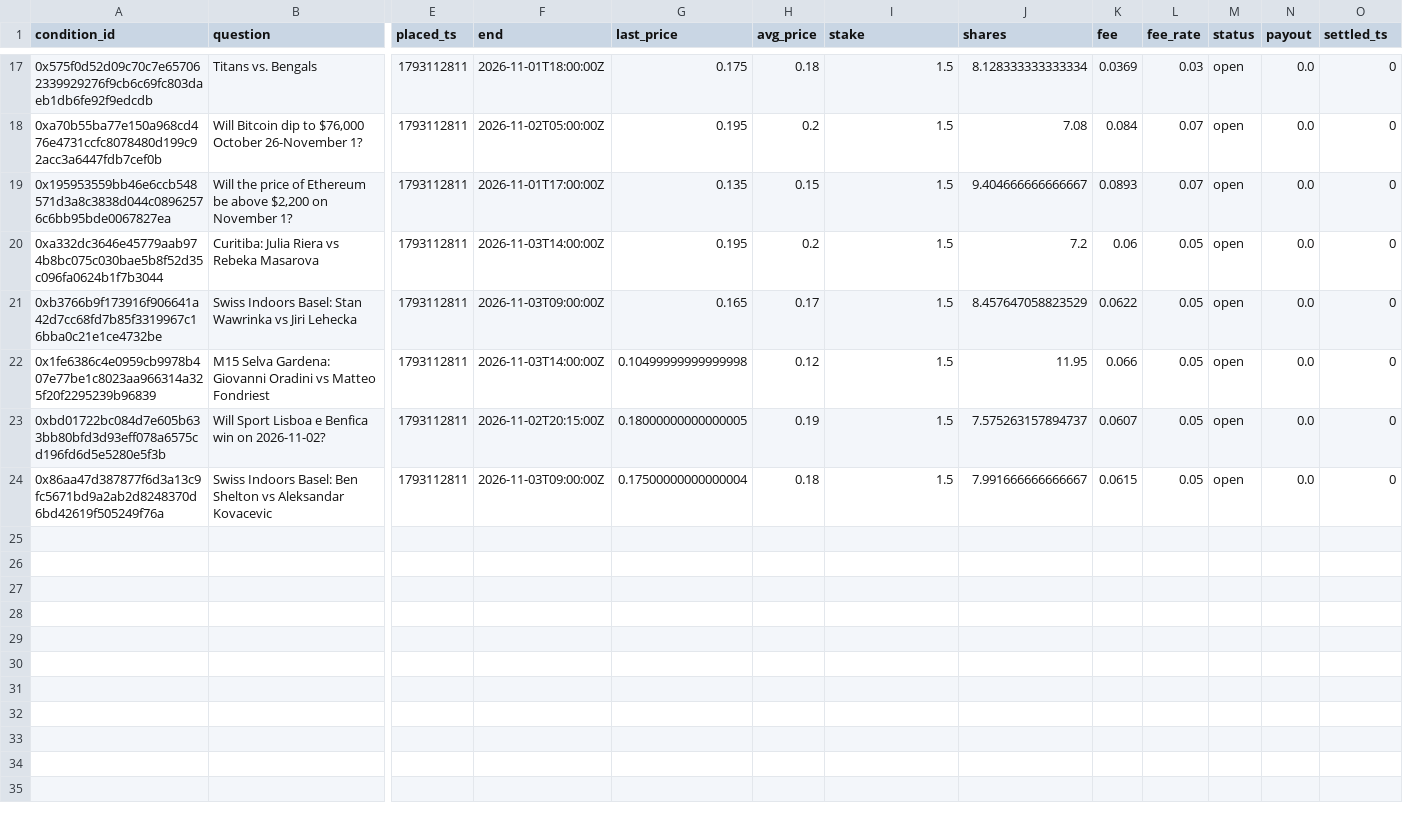
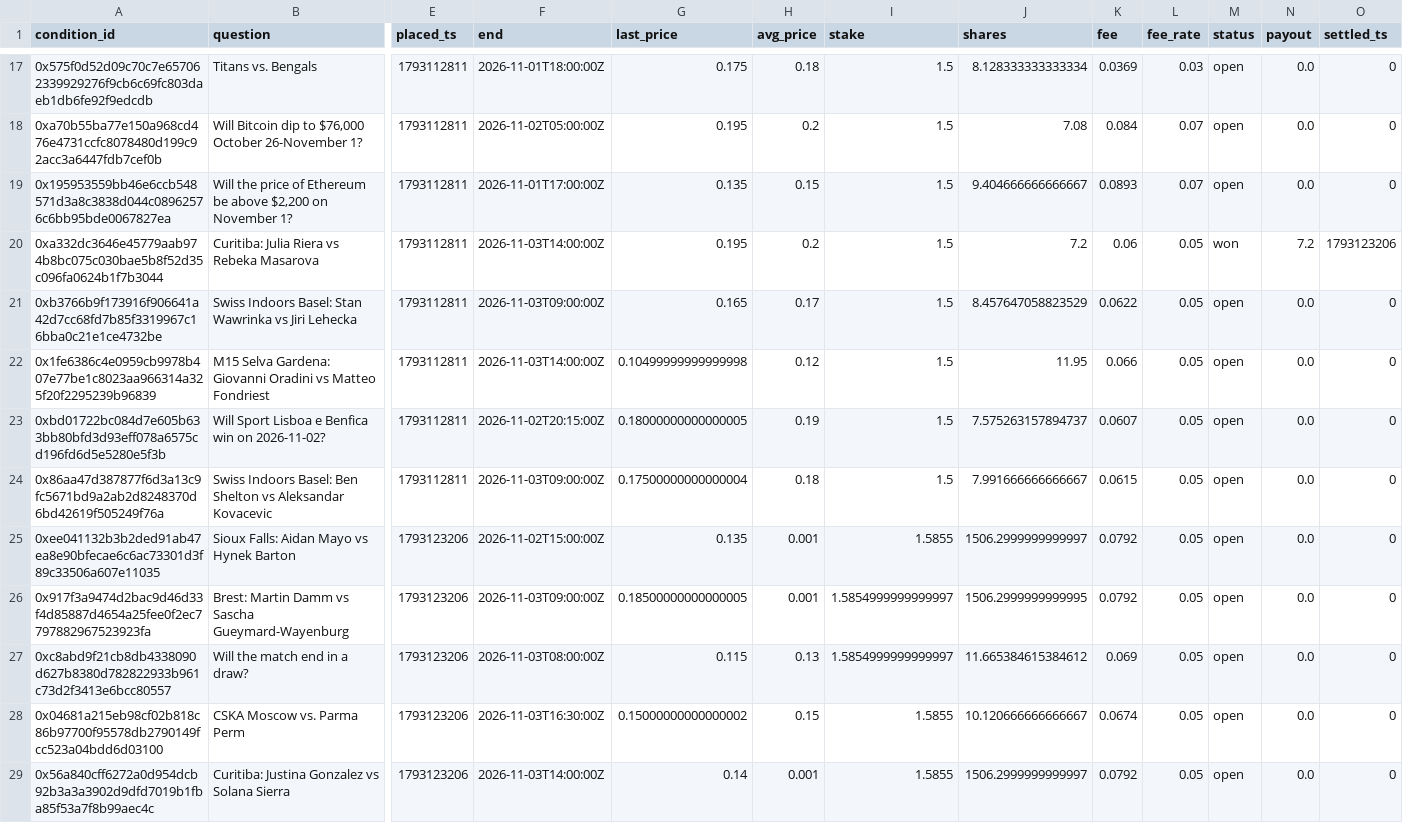
Before and after one commit to JamesDiGiovanni/POLY, a CSV file: bets.csv, drawn as a sheet; only a part is shown, gaps mark what is left out; rows hold the shown columns only; the diff names each change by its address in the sheet, - before the commit and + after, or states it on an @@ line.

```diff
--- a/bets.csv
+++ b/bets.csv
-M20 (status): open
+M20 (status): won
-N20 (payout): 0.0
+N20 (payout): 7.2
-O20 (settled_ts): 0
+O20 (settled_ts): 1793123206
+row 25: 0xee041132b3b2ded91ab47ea8e90bfecae6c6ac73301d3f89c33506a607e11035 | Sioux Falls: Aidan Mayo vs Hynek Barton | 1793123206 | 2026-11-02T15:00:00Z | 0.135 | 0.001 | 1.5855 | 1506.2999999999997 | 0.0792 | 0.05 | open | 0.0 | 0
+row 26: 0x917f3a9474d2bac9d46d33f4d85887d4654a25fee0f2ec7797882967523923fa | Brest: Martin Damm vs Sascha Gueymard-Wayenburg | 1793123206 | 2026-11-03T09:00:00Z | 0.18500000000000005 | 0.001 | 1.5854999999999997 | 1506.2999999999995 | 0.0792 | 0.05 | open | 0.0 | 0
+row 27: 0xc8abd9f21cb8db4338090d627b8380d782822933b961c73d2f3413e6bcc80557 | Will the match end in a draw? | 1793123206 | 2026-11-03T08:00:00Z | 0.115 | 0.13 | 1.5854999999999997 | 11.665384615384612 | 0.069 | 0.05 | open | 0.0 | 0
+row 28: 0x04681a215eb98cf02b818c86b97700f95578db2790149fcc523a04bdd6d03100 | CSKA Moscow vs. Parma Perm | 1793123206 | 2026-11-03T16:30:00Z | 0.15000000000000002 | 0.15 | 1.5855 | 10.120666666666667 | 0.0674 | 0.05 | open | 0.0 | 0
+row 29: 0x56a840cff6272a0d954dcb92b3a3a3902d9dfd7019b1fba85f53a7f8b99aec4c | Curitiba: Justina Gonzalez vs Solana Sierra | 1793123206 | 2026-11-03T14:00:00Z | 0.14 | 0.001 | 1.5855 | 1506.2999999999997 | 0.0792 | 0.05 | open | 0.0 | 0
```
Also changed, not shown: 1 other file.
